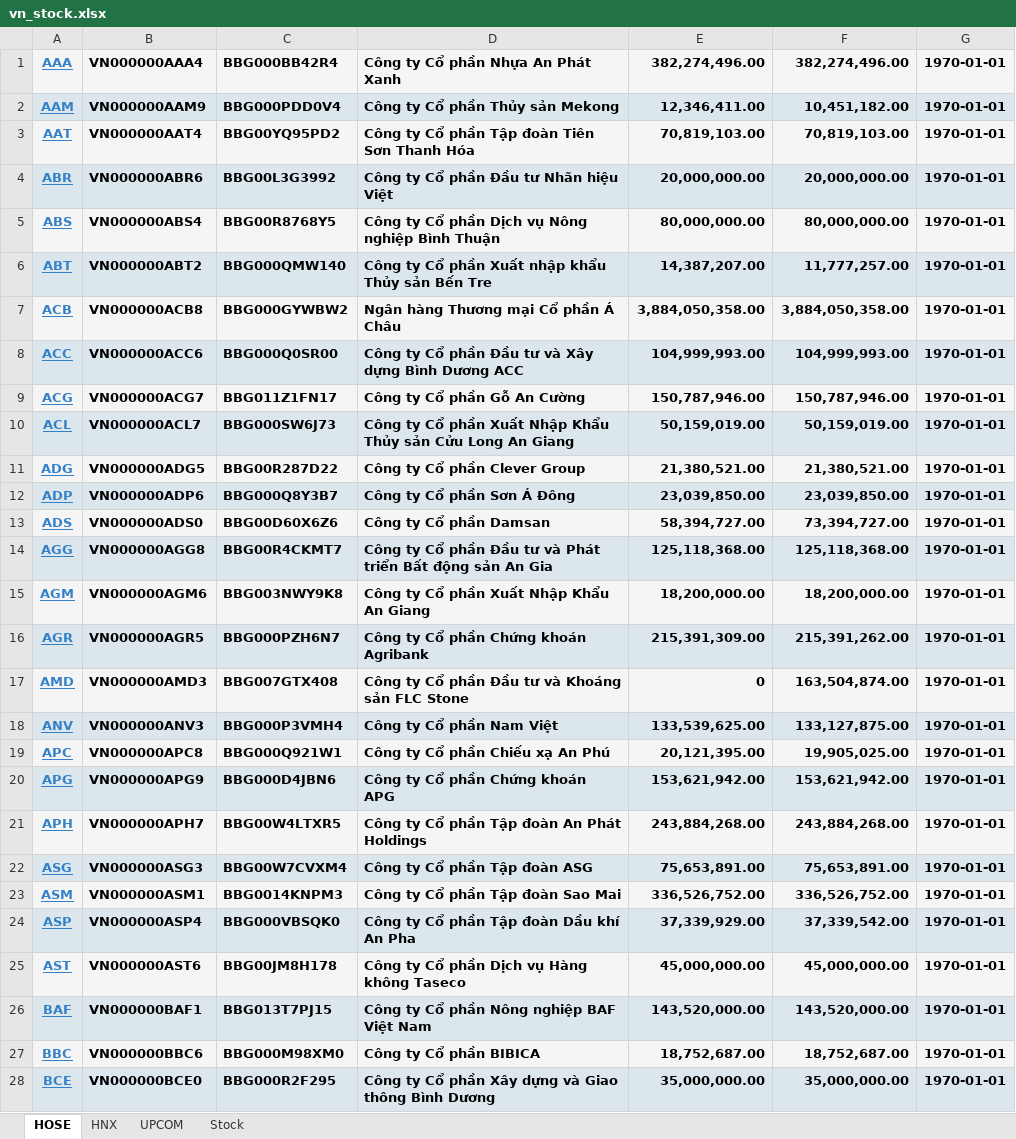
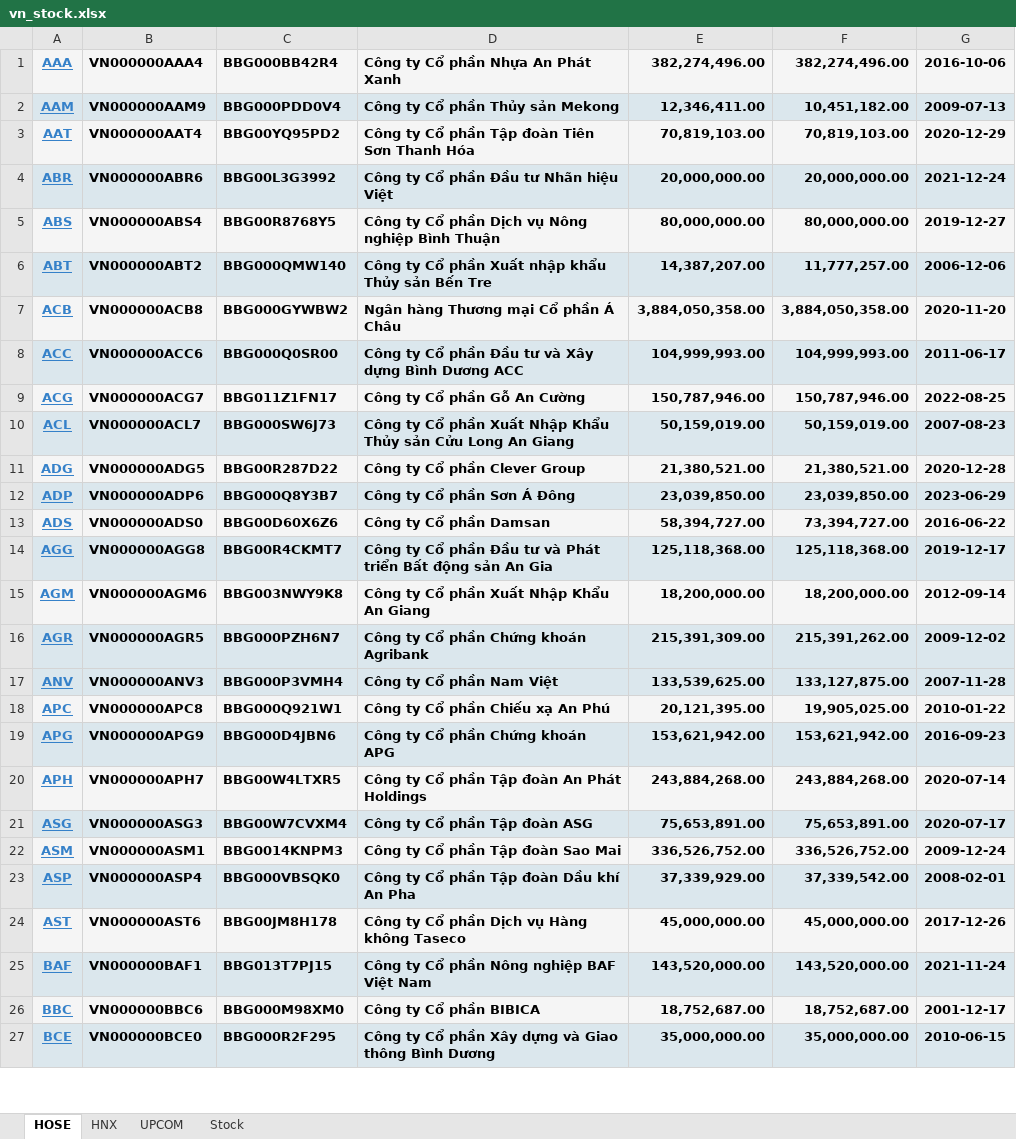
Before and after one commit to duyhuwng2910/Real-Time-Stock-Data-Processing-System, an Excel workbook: Excel files/vn_stock.xlsx, sheet HOSE, drawn as a sheet; only a part is shown; values as stored, in another font and other column widths than the file's, no borders; removed rows and columns are numbered as before the commit, all else as after; the diff covers the shown part only; the diff names each change by its address in the sheet, - before the commit and + after, or states it on an @@ line.

```diff
--- a/Excel files/vn_stock.xlsx (sheet HOSE)
+++ b/Excel files/vn_stock.xlsx (sheet HOSE)
-G1: 1970-01-01
+G1: 2016-10-06
-G2: 1970-01-01
+G2: 2009-07-13
-G3: 1970-01-01
+G3: 2020-12-29
-G4: 1970-01-01
+G4: 2021-12-24
-G5: 1970-01-01
+G5: 2019-12-27
-G6: 1970-01-01
+G6: 2006-12-06
-G7: 1970-01-01
+G7: 2020-11-20
-G8: 1970-01-01
+G8: 2011-06-17
-G9: 1970-01-01
+G9: 2022-08-25
-G10: 1970-01-01
+G10: 2007-08-23
-G11: 1970-01-01
+G11: 2020-12-28
-G12: 1970-01-01
+G12: 2023-06-29
-G13: 1970-01-01
+G13: 2016-06-22
-G14: 1970-01-01
+G14: 2019-12-17
-G15: 1970-01-01
+G15: 2012-09-14
-G16: 1970-01-01
+G16: 2009-12-02
-row 17: AMD | VN000000AMD3 | BBG007GTX408 | Công ty Cổ phần Đầu tư và Khoáng sản FLC Stone | 0 | 163,504,874.00 | 1970-01-01
-G17: 1970-01-01
+G17: 2007-11-28
-G18: 1970-01-01
+G18: 2010-01-22
-G19: 1970-01-01
+G19: 2016-09-23
-G20: 1970-01-01
+G20: 2020-07-14
-G21: 1970-01-01
+G21: 2020-07-17
-G22: 1970-01-01
+G22: 2009-12-24
-G23: 1970-01-01
+G23: 2008-02-01
-G24: 1970-01-01
+G24: 2017-12-26
-G25: 1970-01-01
+G25: 2021-11-24
-G26: 1970-01-01
+G26: 2001-12-17
-G27: 1970-01-01
+G27: 2010-06-15
```
Also changed, not shown: 379 edited cells elsewhere in this sheet, sheet UPCOM, sheet HNX, sheet Stock, 10 other files.
